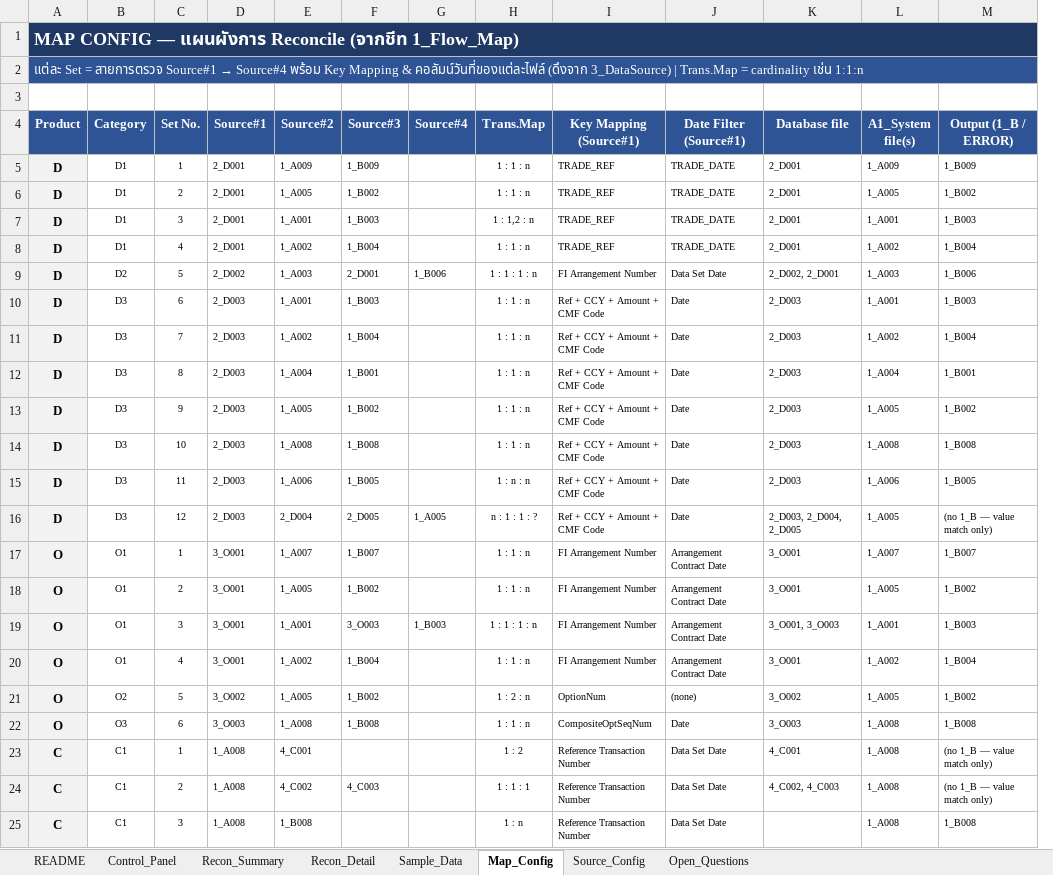
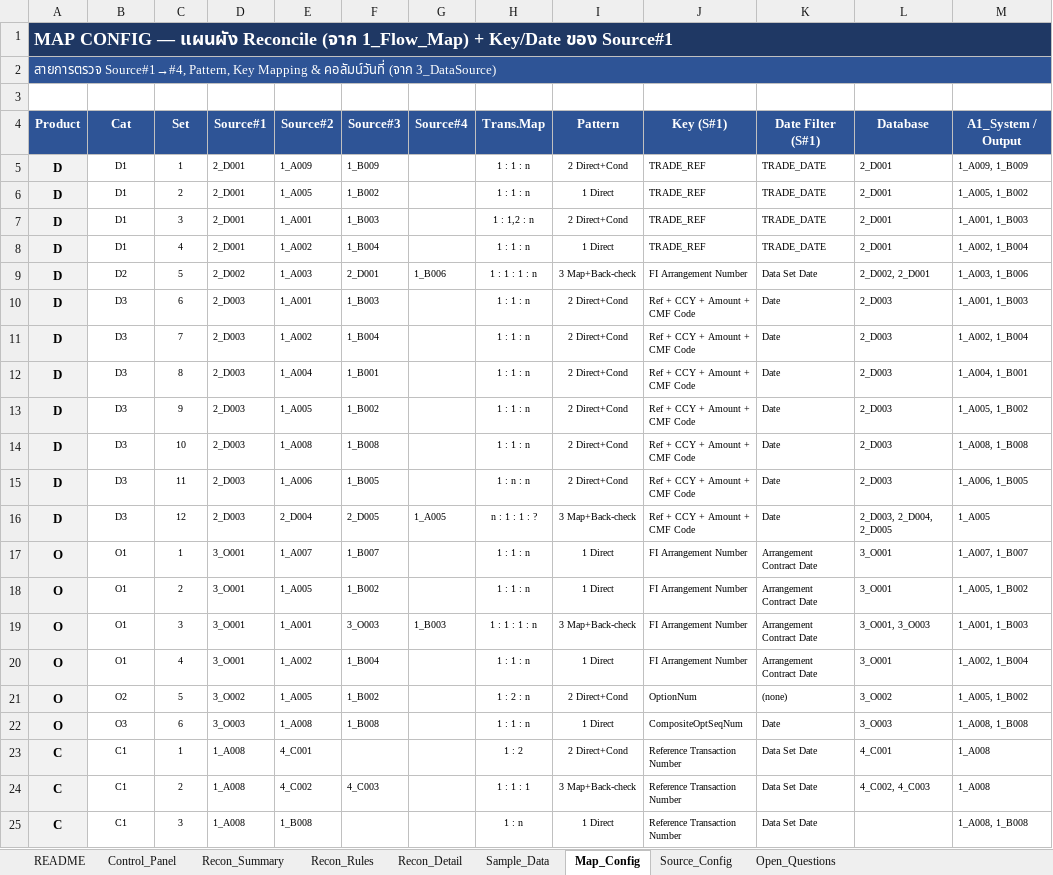
Before and after one commit to yotsawan-s/temp_project_A1, an Excel workbook: Part_Reconcile_Tool_Prototype.xlsx, sheet Map_Config, drawn as a sheet; values as stored, in another font and other column widths than the file's, no borders; removed rows and columns are numbered as before the commit, all else as after; the diff names each change by its address in the sheet, - before the commit and + after, or states it on an @@ line.

```diff
--- a/Part_Reconcile_Tool_Prototype.xlsx (sheet Map_Config)
+++ b/Part_Reconcile_Tool_Prototype.xlsx (sheet Map_Config)
+sheet tab: Recon_Rules
+column I (Pattern), rows 5-25: 2 Direct+Cond | 1 Direct | 2 Direct+Cond | 1 Direct | 3 Map+Back-check | 2 Direct+Cond | 2 Direct+Cond | 2 Direct+Cond | 2 Direct+Cond | 2 Direct+Cond | 2 Direct+Cond | 3 Map+Back-check | 1 Direct | 1 Direct | 3 Map+Back-check | 1 Direct | 2 Direct+Cond | 1 Direct | 2 Direct+Cond | 3 Map+Back-check | 1 Direct
-column L (A1_System file(s)), rows 5-25: 1_A009 | 1_A005 | 1_A001 | 1_A002 | 1_A003 | 1_A001 | 1_A002 | 1_A004 | 1_A005 | 1_A008 | 1_A006 | 1_A005 | 1_A007 | 1_A005 | 1_A001 | 1_A002 | 1_A005 | 1_A008 | 1_A008 | 1_A008 | 1_A008
-A1 (Product): …CONFIG — แผนผังการ Reconcile (จากชีท 1_Flow_Map)
+A1 (Product): …CONFIG — แผนผัง Reconcile (จาก 1_Flow_Map) + Key/Date ของ Source#1
@@ A2 (Product): แต่ละ Set = สายการตรวจ Source#1 → Source#4 พร้อม Key Mapping & คอลัมน์วันที่ของแต่ละไฟล์ (ดึงจาก 3_DataSource) | Trans.Map = cardinality เช่น 1:1:n → สายการตรวจ Source#1→#4, Pattern, Key Mapping & คอลัมน์วันที่ (จาก 3_DataSource) @@
-B4: Category
+B4: Cat
-C4: Set No.
+C4: Set
-J4: Key Mapping (Source#1)
+J4: Key (S#1)
-K4: Date Filter (Source#1)
+K4: Date Filter (S#1)
-L4: Database file
+L4: Database
-M4: Output (1_B / ERROR)
+M4: A1_System / Output
-M5 (A1_System / Output): 1_B009
+M5 (A1_System / Output): 1_A009, 1_B009
-M6 (A1_System / Output): 1_B002
+M6 (A1_System / Output): 1_A005, 1_B002
-M7 (A1_System / Output): 1_B003
+M7 (A1_System / Output): 1_A001, 1_B003
-M8 (A1_System / Output): 1_B004
+M8 (A1_System / Output): 1_A002, 1_B004
-M9 (A1_System / Output): 1_B006
+M9 (A1_System / Output): 1_A003, 1_B006
-M10 (A1_System / Output): 1_B003
+M10 (A1_System / Output): 1_A001, 1_B003
-M11 (A1_System / Output): 1_B004
+M11 (A1_System / Output): 1_A002, 1_B004
-M12 (A1_System / Output): 1_B001
+M12 (A1_System / Output): 1_A004, 1_B001
-M13 (A1_System / Output): 1_B002
+M13 (A1_System / Output): 1_A005, 1_B002
-M14 (A1_System / Output): 1_B008
+M14 (A1_System / Output): 1_A008, 1_B008
-M15 (A1_System / Output): 1_B005
+M15 (A1_System / Output): 1_A006, 1_B005
-M16 (A1_System / Output): (no 1_B — value match only)
+M16 (A1_System / Output): 1_A005
-M17 (A1_System / Output): 1_B007
+M17 (A1_System / Output): 1_A007, 1_B007
-M18 (A1_System / Output): 1_B002
+M18 (A1_System / Output): 1_A005, 1_B002
-M19 (A1_System / Output): 1_B003
+M19 (A1_System / Output): 1_A001, 1_B003
-M20 (A1_System / Output): 1_B004
+M20 (A1_System / Output): 1_A002, 1_B004
-M21 (A1_System / Output): 1_B002
+M21 (A1_System / Output): 1_A005, 1_B002
-M22 (A1_System / Output): 1_B008
+M22 (A1_System / Output): 1_A008, 1_B008
-M23:M24 (A1_System / Output): (no 1_B — value match only)
+M23:M24 (A1_System / Output): 1_A008
-M25 (A1_System / Output): 1_B008
+M25 (A1_System / Output): 1_A008, 1_B008
```
Also changed, not shown: sheet Recon_Detail, sheet README, sheet Source_Config, sheet Sample_Data, sheet Open_Questions, sheet Recon_Summary, 1 more sheet, 1 other file.
